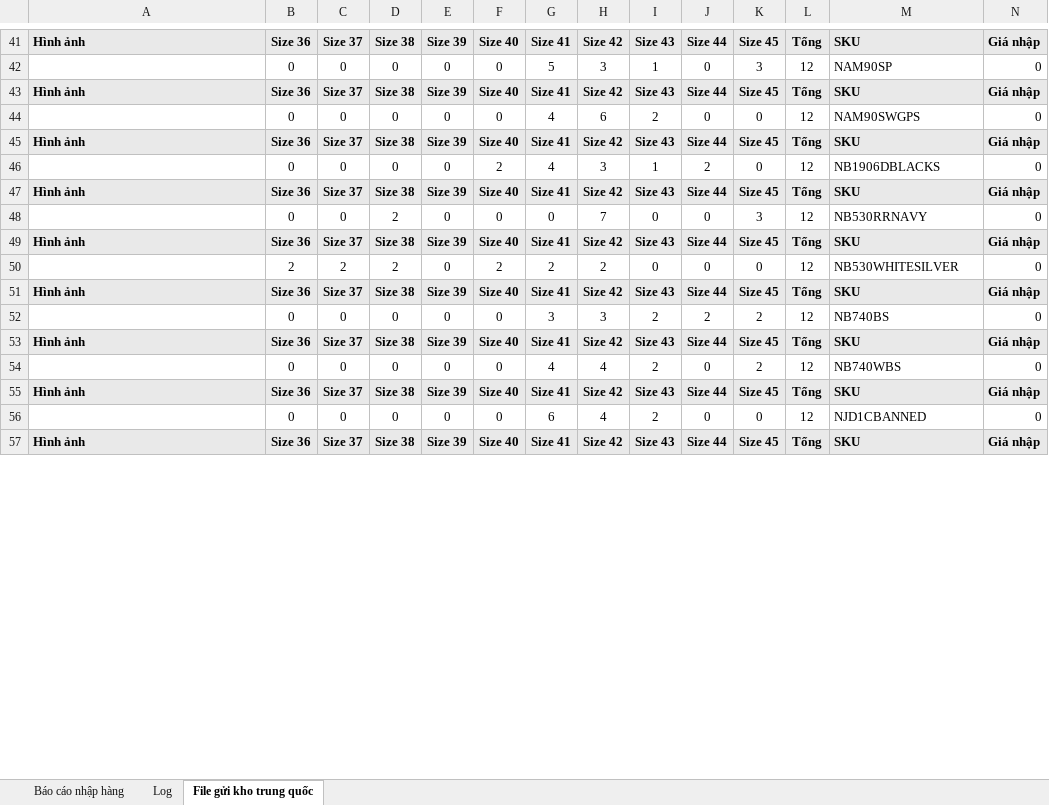
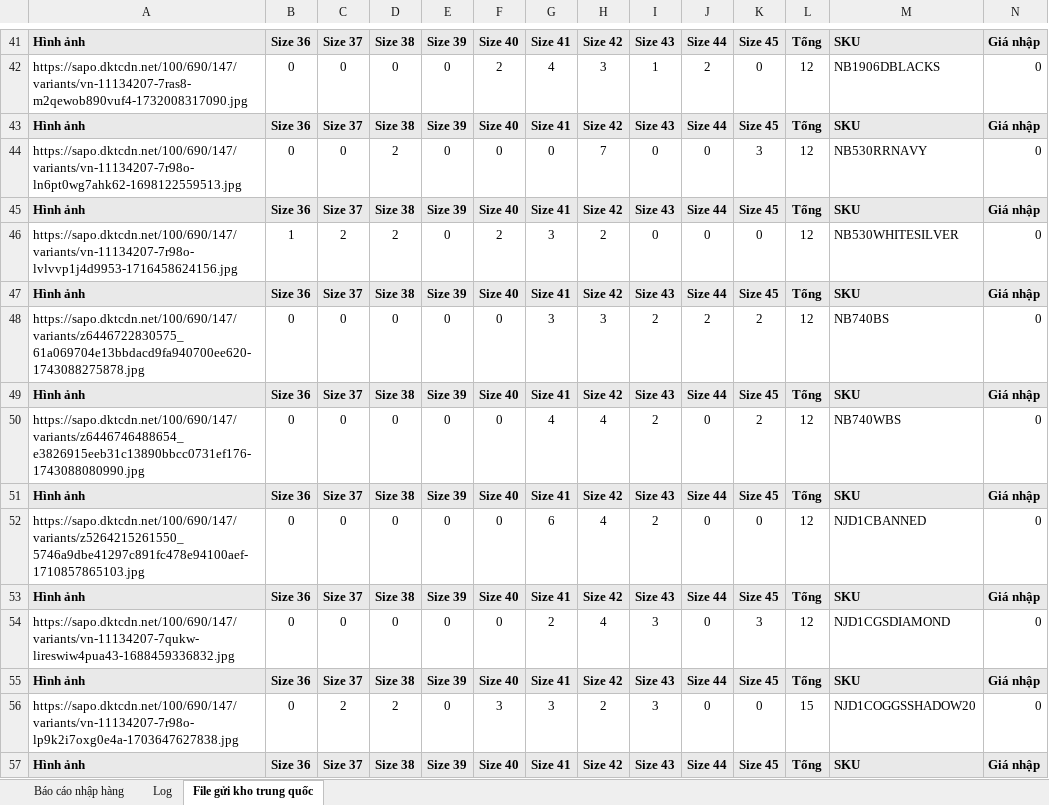
Before and after one commit to Hieubkav/thanshoes, an Excel workbook: public/uploads/nhap_hang_trung_quoc.xlsx, sheet File gửi kho trung quốc, drawn as a sheet; only a part is shown, gaps mark what is left out; values as stored, in another font and other column widths than the file's, no borders; removed rows and columns are numbered as before the commit, all else as after; rows hold the shown columns only; the diff covers the shown part only; the diff names each change by its address in the sheet, - before the commit and + after, or states it on an @@ line.

```diff
--- a/public/uploads/nhap_hang_trung_quoc.xlsx (sheet File gửi kho trung quốc)
+++ b/public/uploads/nhap_hang_trung_quoc.xlsx (sheet File gửi kho trung quốc)
-A42: (empty)
+A42: https://sapo.dktcdn.net/100/690/147/variants/vn-11134207-7ras8-m2qewob890vuf4-1732008317090.jpg
-F42: 0
+F42: 2
-G42: 5
+G42: 4
-J42: 0
+J42: 2
-K42: 3
+K42: 0
-M42: NAM90SP
+M42: NB1906DBLACKS
-A44: (empty)
+A44: https://sapo.dktcdn.net/100/690/147/variants/vn-11134207-7r98o-ln6pt0wg7ahk62-1698122559513.jpg
-D44: 0
+D44: 2
-G44: 4
+G44: 0
-H44: 6
+H44: 7
-I44: 2
+I44: 0
-K44: 0
+K44: 3
-M44: NAM90SWGPS
+M44: NB530RRNAVY
-row 46:  | 0 | 0 | 0 | 0 | 2 | 4 | 3 | 1 | 2 | 0 | 12 | NB1906DBLACKS | 0
+row 46: https://sapo.dktcdn.net/100/690/147/variants/vn-11134207-7r98o-lvlvvp1j4d9953-1716458624156.jpg | 1 | 2 | 2 | 0 | 2 | 3 | 2 | 0 | 0 | 0 | 12 | NB530WHITESILVER | 0
-row 48:  | 0 | 0 | 2 | 0 | 0 | 0 | 7 | 0 | 0 | 3 | 12 | NB530RRNAVY | 0
+row 48: https://sapo.dktcdn.net/100/690/147/variants/z6446722830575_61a069704e13bbdacd9fa940700ee620-1743088275878.jpg | 0 | 0 | 0 | 0 | 0 | 3 | 3 | 2 | 2 | 2 | 12 | NB740BS | 0
-row 50:  | 2 | 2 | 2 | 0 | 2 | 2 | 2 | 0 | 0 | 0 | 12 | NB530WHITESILVER | 0
+row 50: https://sapo.dktcdn.net/100/690/147/variants/z6446746488654_e3826915eeb31c13890bbcc0731ef176-1743088080990.jpg | 0 | 0 | 0 | 0 | 0 | 4 | 4 | 2 | 0 | 2 | 12 | NB740WBS | 0
-A52: (empty)
+A52: https://sapo.dktcdn.net/100/690/147/variants/z5264215261550_5746a9dbe41297c891fc478e94100aef-1710857865103.jpg
-G52: 3
+G52: 6
-H52: 3
+H52: 4
-J52: 2
+J52: 0
-K52: 2
+K52: 0
-M52: NB740BS
+M52: NJD1CBANNED
-A54: (empty)
+A54: https://sapo.dktcdn.net/100/690/147/variants/vn-11134207-7qukw-lireswiw4pua43-1688459336832.jpg
-G54: 4
+G54: 2
-I54: 2
+I54: 3
-K54: 2
+K54: 3
-M54: NB740WBS
+M54: NJD1CGSDIAMOND
-row 56:  | 0 | 0 | 0 | 0 | 0 | 6 | 4 | 2 | 0 | 0 | 12 | NJD1CBANNED | 0
+row 56: https://sapo.dktcdn.net/100/690/147/variants/vn-11134207-7r98o-lp9k2i7oxg0e4a-1703647627838.jpg | 0 | 2 | 2 | 0 | 3 | 3 | 2 | 3 | 0 | 0 | 15 | NJD1COGGSSHADOW20 | 0
```
Also changed, not shown: 22 added rows, 28 removed rows and 104 edited cells elsewhere in this sheet, sheet Log, sheet Báo cáo nhập hàng, formulas that keep their value, 31 other files.
